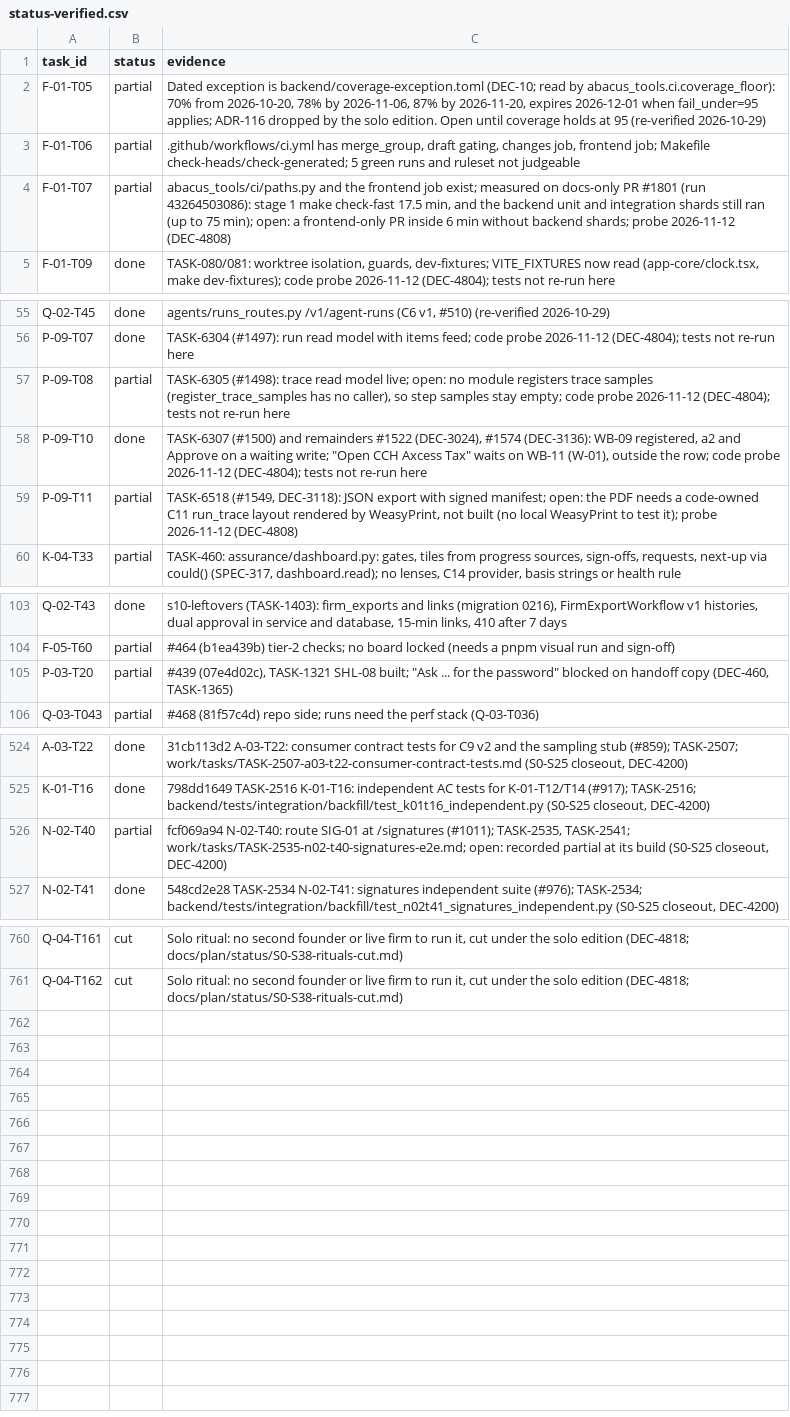
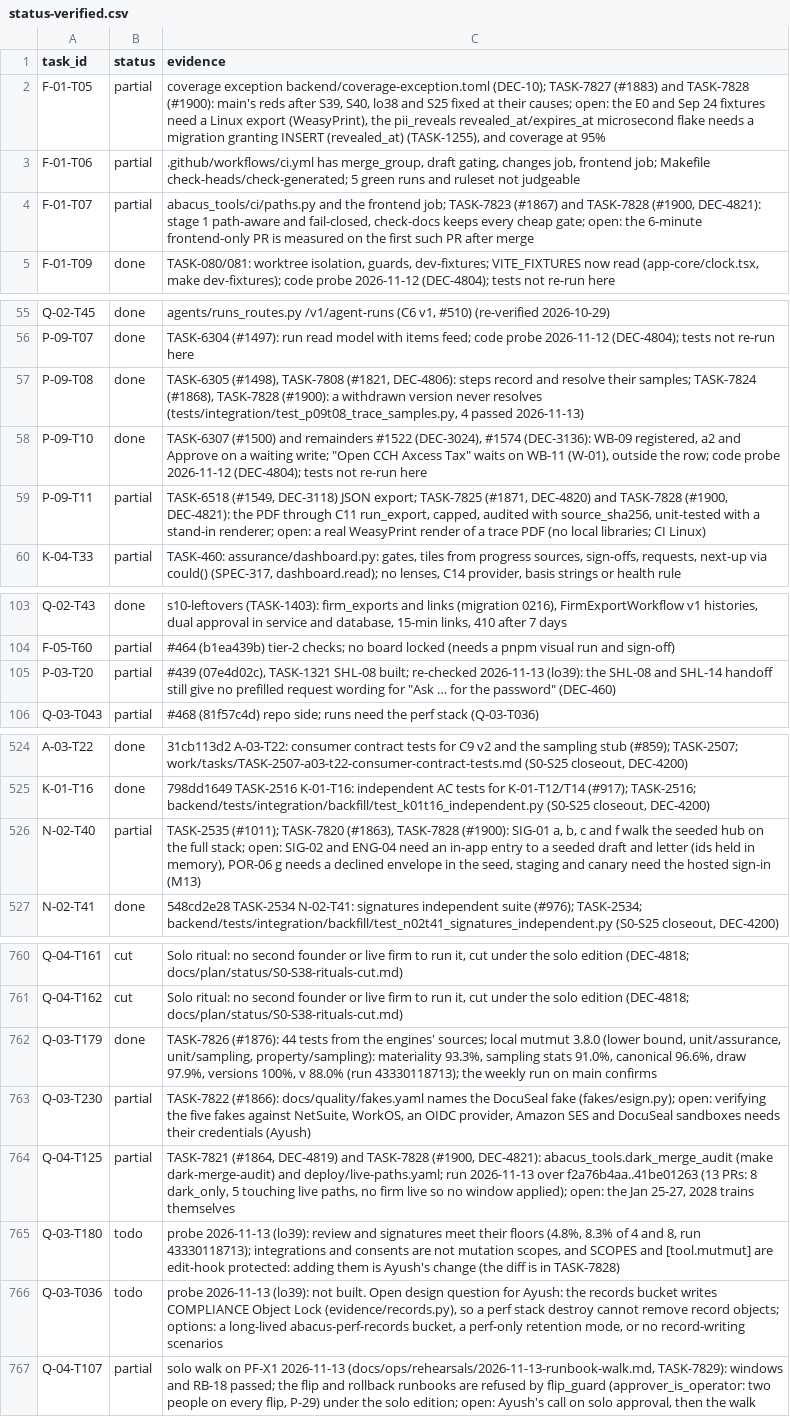
Before and after one commit to notanaskhan/abacus, a CSV file: docs/plan/status/status-verified.csv, drawn as a sheet; only a part is shown, gaps mark what is left out; the diff covers the shown part only; the diff names each change by its address in the sheet, - before the commit and + after, or states it on an @@ line.

Commit message:
lo39 records: row statuses, RB-18's drill, the runbook walk, the summary (TASK-7829) (#1901)
Batch merge of the lo39 PRs; CI runs on this commit.

```diff
--- a/docs/plan/status/status-verified.csv
+++ b/docs/plan/status/status-verified.csv
-C2 (evidence): Dated exception is backend/coverage-exception.toml (DEC-10; read by abacus_tools.ci.coverage_floor): 70% from 2026-10-20, 78% by 2026-11-06, 87% by 2026-11-20, expires 2026-12-01 when fail_under=95 applies; ADR-116 dropped by the solo edition. Open until coverage holds at 95 (re-verified 2026-10-29)
+C2 (evidence): coverage exception backend/coverage-exception.toml (DEC-10); TASK-7827 (#1883) and TASK-7828 (#1900): main's reds after S39, S40, lo38 and S25 fixed at their causes; open: the E0 and Sep 24 fixtures need a Linux export (WeasyPrint), the pii_reveals revealed_at/expires_at microsecond flake needs a migration granting INSERT (revealed_at) (TASK-1255), and coverage at 95%
-C4 (evidence): …the frontend job exist; measured on docs-only PR #1801 (run 43264503086): stage 1 make check-fast 17.5 min, and the backend unit and integration shards still ran (up to 75 min); open: a frontend-only PR inside 6 min without backend shards; probe 2026-11-12 (DEC-4808)
+C4 (evidence): …the frontend job; TASK-7823 (#1867) and TASK-7828 (#1900, DEC-4821): stage 1 path-aware and fail-closed, check-docs keeps every cheap gate; open: the 6-minute frontend-only PR is measured on the first such PR after merge
-B57 (status): partial
+B57 (status): done
-C57 (evidence): TASK-6305 (#1498): trace read model live; open: no module registers trace samples (register_trace_samples has no caller), so step samples stay empty; code probe 2026-11-12 (DEC-4804); tests not re-run here
+C57 (evidence): TASK-6305 (#1498), TASK-7808 (#1821, DEC-4806): steps record and resolve their samples; TASK-7824 (#1868), TASK-7828 (#1900): a withdrawn version never resolves (tests/integration/test_p09t08_trace_samples.py, 4 passed 2026-11-13)
-C59 (evidence): TASK-6518 (#1549, DEC-3118): JSON export with signed manifest; open: the PDF needs a code-owned C11 run_trace layout rendered by WeasyPrint, not built (no local WeasyPrint to test it); probe 2026-11-12 (DEC-4808)
+C59 (evidence): TASK-6518 (#1549, DEC-3118) JSON export; TASK-7825 (#1871, DEC-4820) and TASK-7828 (#1900, DEC-4821): the PDF through C11 run_export, capped, audited with source_sha256, unit-tested with a stand-in renderer; open: a real WeasyPrint render of a trace PDF (no local libraries; CI Linux)
-C105 (evidence): …SHL-08 built; "Ask ... for the password" blocked on handoff copy (DEC-460, TASK-1365)
+C105 (evidence): …SHL-08 built; re-checked 2026-11-13 (lo39): the SHL-08 and SHL-14 handoff still give no prefilled request wording for "Ask … for the password" (DEC-460)
-C526 (evidence): fcf069a94 N-02-T40: route SIG-01 at /signatures (#1011); TASK-2535, TASK-2541; work/tasks/TASK-2535-n02-t40-signatures-e2e.md; open: recorded partial at its build (S0-S25 closeout, DEC-4200)
+C526 (evidence): TASK-2535 (#1011); TASK-7820 (#1863), TASK-7828 (#1900): SIG-01 a, b, c and f walk the seeded hub on the full stack; open: SIG-02 and ENG-04 need an in-app entry to a seeded draft and letter (ids held in memory), POR-06 g needs a declined envelope in the seed, staging and canary need the hosted sign-in (M13)
+row 762: Q-03-T179 | done | TASK-7826 (#1876): 44 tests from the engines' sources; local mutmut 3.8.0 (lower bound, unit/assurance, unit/sampling, property/sampling): materiality 93.3%, sampling stats 91.0%, canonical 96.6%, draw 97.9%, versions 100%, v 88.0% (run 43330118713); the weekly run on main confirms
+row 763: Q-03-T230 | partial | TASK-7822 (#1866): docs/quality/fakes.yaml names the DocuSeal fake (fakes/esign.py); open: verifying the five fakes against NetSuite, WorkOS, an OIDC provider, Amazon SES and DocuSeal sandboxes needs their credentials (Ayush)
+row 764: Q-04-T125 | partial | TASK-7821 (#1864, DEC-4819) and TASK-7828 (#1900, DEC-4821): abacus_tools.dark_merge_audit (make dark-merge-audit) and deploy/live-paths.yaml; run 2026-11-13 over f2a76b4aa..41be01263 (13 PRs: 8 dark_only, 5 touching live paths, no firm live so no window applied); open: the Jan 25-27, 2028 trains themselves
+row 765: Q-03-T180 | todo | probe 2026-11-13 (lo39): review and signatures meet their floors (4.8%, 8.3% of 4 and 8, run 43330118713); integrations and consents are not mutation scopes, and SCOPES and [tool.mutmut] are edit-hook protected: adding them is Ayush's change (the diff is in TASK-7828)
+row 766: Q-03-T036 | todo | probe 2026-11-13 (lo39): not built. Open design question for Ayush: the records bucket writes COMPLIANCE Object Lock (evidence/records.py), so a perf stack destroy cannot remove record objects; options: a long-lived abacus-perf-records bucket, a perf-only retention mode, or no record-writing scenarios
+row 767: Q-04-T107 | partial | solo walk on PF-X1 2026-11-13 (docs/ops/rehearsals/2026-11-13-runbook-walk.md, TASK-7829): windows and RB-18 passed; the flip and rollback runbooks are refused by flip_guard (approver_is_operator: two people on every flip, P-29) under the solo edition; open: Ayush's call on solo approval, then the walk
```
Also changed, not shown: 2 edited cells elsewhere in this file, 5 other files.
